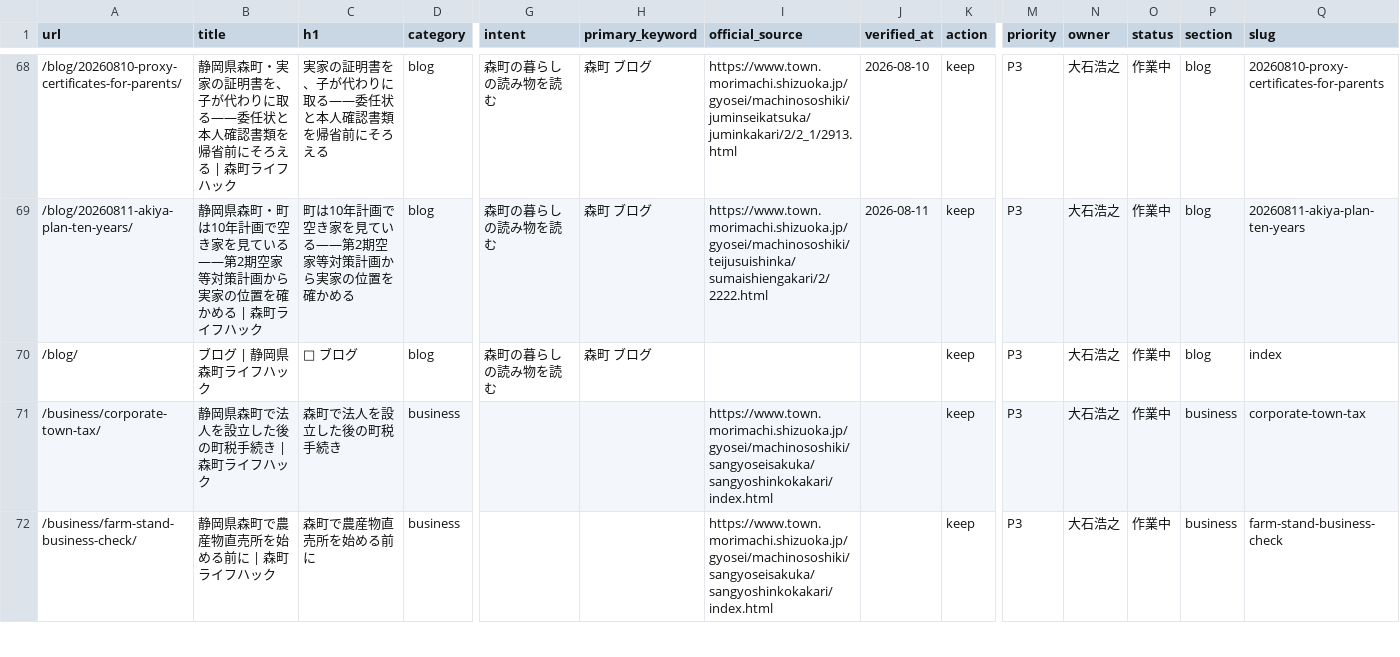
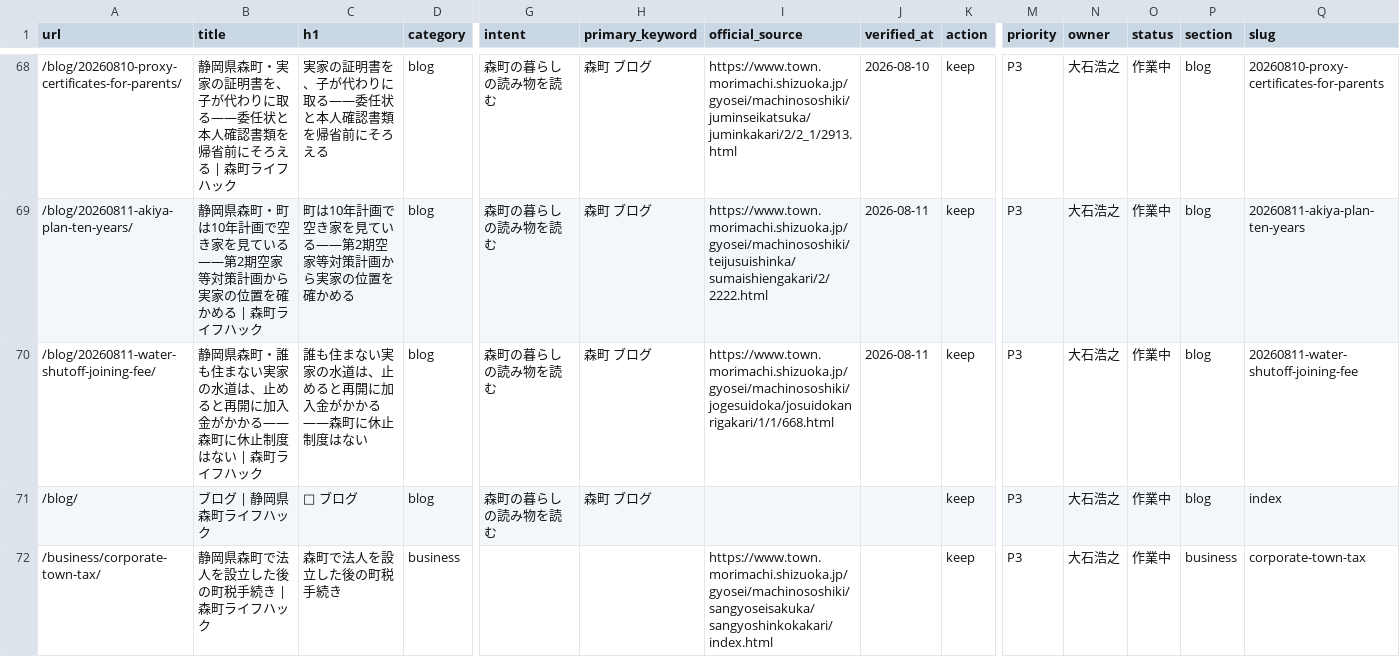
Before and after one commit to iwata-monogatari/enshu-lifehack-morimachi, a CSV file: reports/url-ledger.csv, drawn as a sheet; only a part is shown, gaps mark what is left out; the shorter side is filled out with more unchanged rows; rows hold the shown columns only; the diff names each change by its address in the sheet, - before the commit and + after, or states it on an @@ line.

```diff
--- a/reports/url-ledger.csv
+++ b/reports/url-ledger.csv
+row 70: /blog/20260811-water-shutoff-joining-fee/ | 静岡県森町・誰も住まない実家の水道は、止めると再開に加入金がかかる——森町に休止制度はない | 森町ライフハック | 誰も住まない実家の水道は、止めると再開に加入金がかかる——森町に休止制度はない | blog | 森町の暮らしの読み物を読む | 森町 ブログ | https://www.town.morimachi.shizuoka.jp/gyosei/machinososhiki/jogesuidoka/josuidokanrigakari/1/1/668.html | 2026-08-11 | keep | P3 | 大石浩之 | 作業中 | blog | 20260811-water-shutoff-joining-fee
```
Also changed, not shown: 11 other files.
